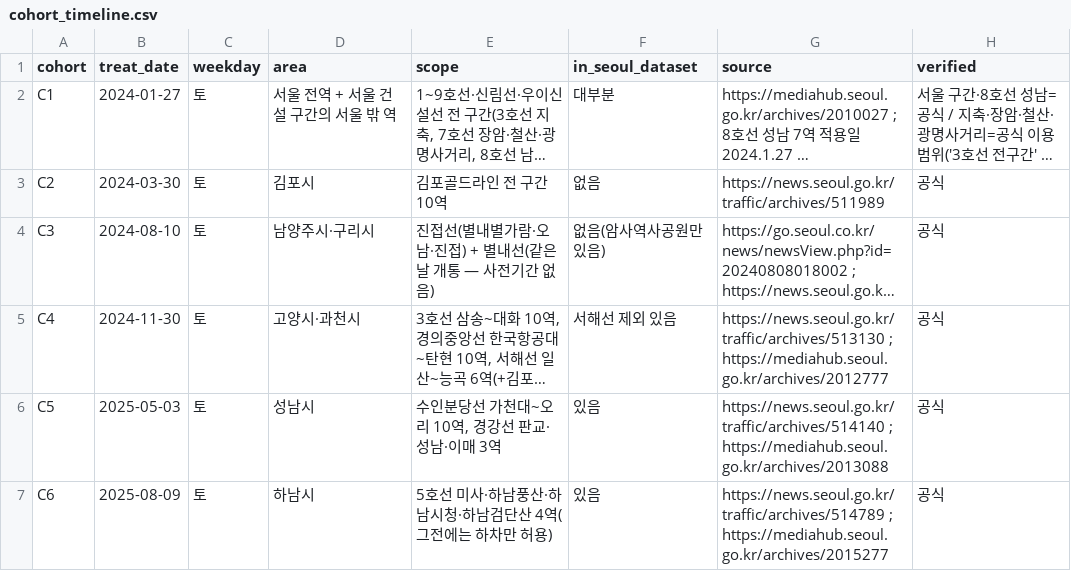
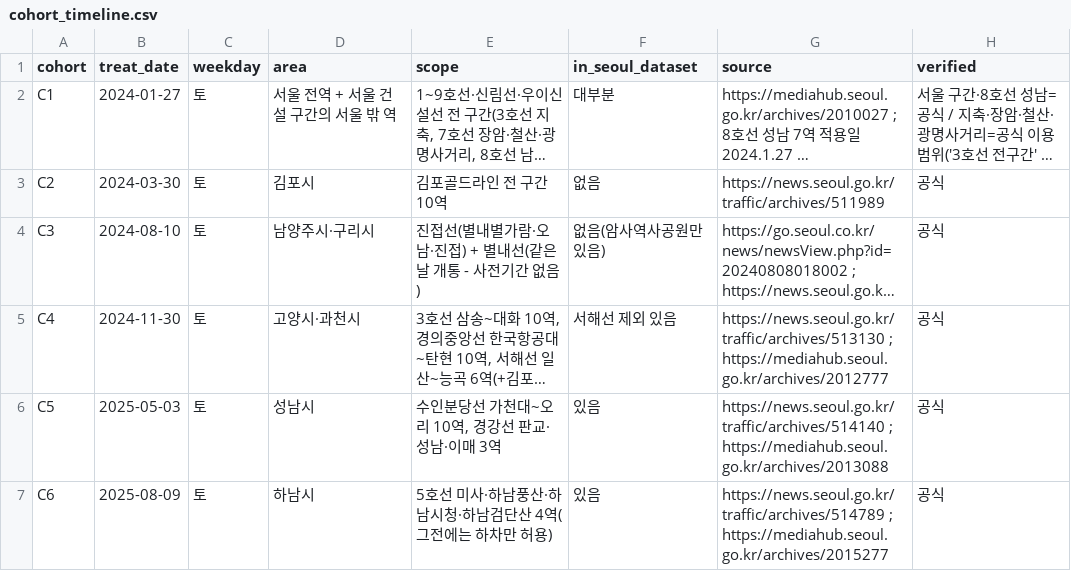
Before and after one commit to lethargic21/climate-card-boundary, a CSV file: data/reference/cohort_timeline.csv, drawn as a sheet; long unchanged cells end in …; the diff names each change by its address in the sheet, - before the commit and + after, or states it on an @@ line.

```diff
--- a/data/reference/cohort_timeline.csv
+++ b/data/reference/cohort_timeline.csv
-E4 (scope): 진접선(별내별가람·오남·진접) + 별내선(같은 날 개통 — 사전기간 없음)
+E4 (scope): 진접선(별내별가람·오남·진접) + 별내선(같은 날 개통 - 사전기간 없음)
```
Also changed, not shown: data/reference/card_uptake_milestones.csv, data/reference/cohort_map.csv, 23 other files.
